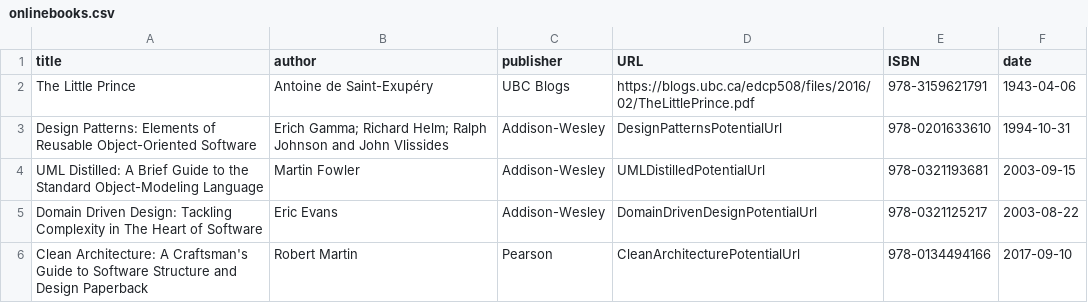
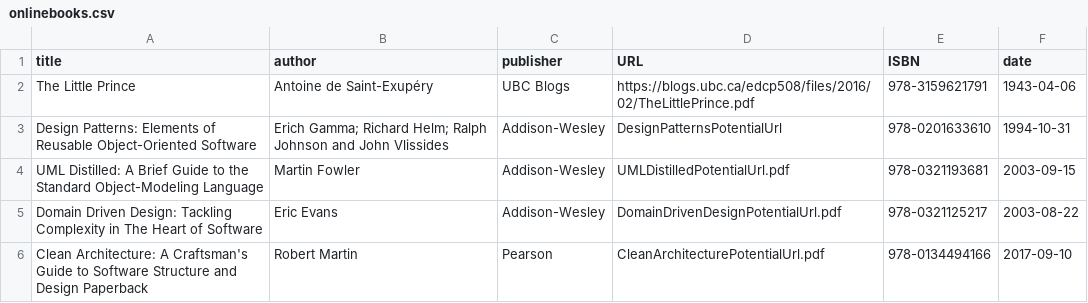
Before and after one commit to funmbia/Library-Management-Java-App, a CSV file: csv files/onlinebooks.csv, drawn as a sheet.

Commit message:
Combined books.csv to onlinebooks.csv

```diff
--- a/csv files/onlinebooks.csv
+++ b/csv files/onlinebooks.csv
@@ -3,4 +3,4 @@ The Little Prince,Antoine de Saint-Exupéry,UBC Blogs,https://blogs.ubc.ca/edcp5
 Design Patterns: Elements of Reusable Object-Oriented Software,Erich Gamma; Richard Helm; Ralph Johnson and John Vlissides,Addison-Wesley, DesignPatternsPotentialUrl,978-0201633610,1994-10-31
-UML Distilled: A Brief Guide to the Standard Object-Modeling Language,Martin Fowler,Addison-Wesley,UMLDistilledPotentialUrl,978-0321193681,2003-09-15
-Domain Driven Design: Tackling Complexity in The Heart of Software,Eric Evans,Addison-Wesley,DomainDrivenDesignPotentialUrl,978-0321125217,2003-08-22
-Clean Architecture: A Craftsman's Guide to Software Structure and Design Paperback,Robert Martin,Pearson,CleanArchitecturePotentialUrl,978-0134494166, 2017-09-10
+UML Distilled: A Brief Guide to the Standard Object-Modeling Language,Martin Fowler,Addison-Wesley,UMLDistilledPotentialUrl.pdf,978-0321193681,2003-09-15
+Domain Driven Design: Tackling Complexity in The Heart of Software,Eric Evans,Addison-Wesley,DomainDrivenDesignPotentialUrl.pdf,978-0321125217,2003-08-22
+Clean Architecture: A Craftsman's Guide to Software Structure and Design Paperback,Robert Martin,Pearson,CleanArchitecturePotentialUrl.pdf,978-0134494166, 2017-09-10
```
